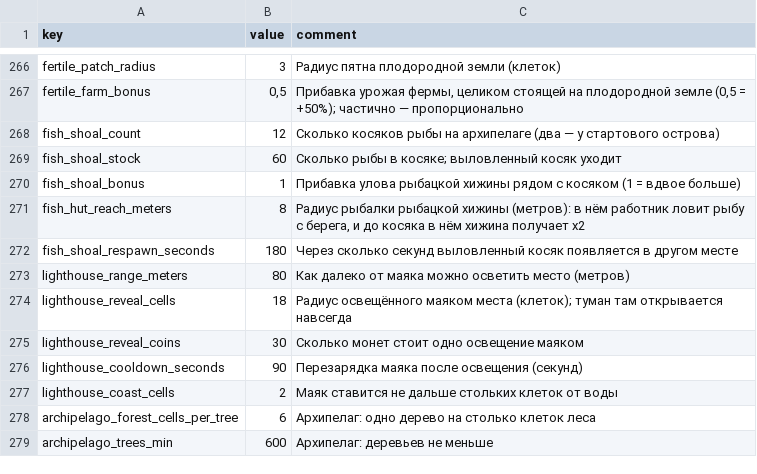
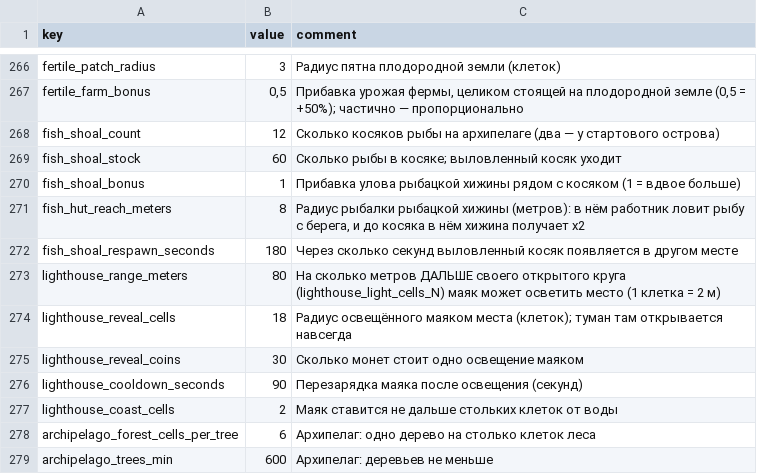
Before and after one commit to Safronov-Siarhei/CityBuilding, a CSV file: Assets/_Project/Balance/economy.csv, drawn as a sheet; only a part is shown, gaps mark what is left out.

```diff
--- a/Assets/_Project/Balance/economy.csv
+++ b/Assets/_Project/Balance/economy.csv
@@ -272,3 +272,3 @@ fish_hut_reach_meters,8,"Радиус рыбалки рыбацкой хижин
 fish_shoal_respawn_seconds,180,Через сколько секунд выловленный косяк появляется в другом месте
-lighthouse_range_meters,80,Как далеко от маяка можно осветить место (метров)
+lighthouse_range_meters,80,На сколько метров ДАЛЬШЕ своего открытого круга (lighthouse_light_cells_N) маяк может осветить место (1 клетка = 2 м)
 lighthouse_reveal_cells,18,Радиус освещённого маяком места (клеток); туман там открывается навсегда
```
Also changed, not shown: Assets/_Project/Balance/localization.csv, 16 other files.
